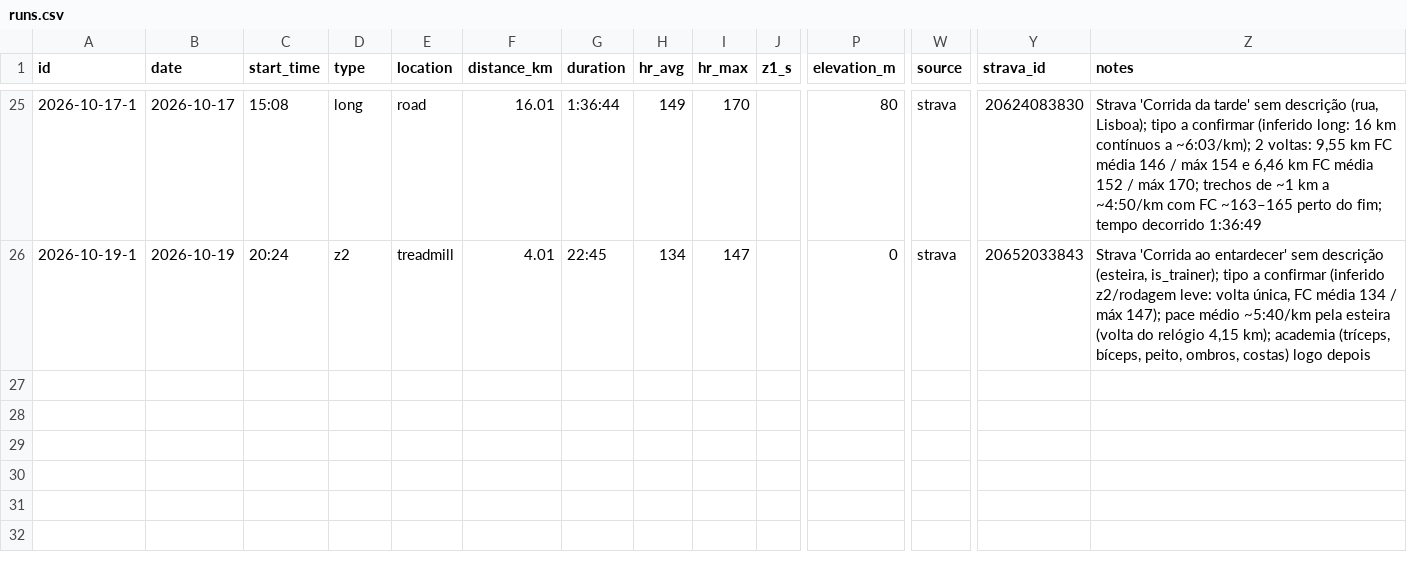
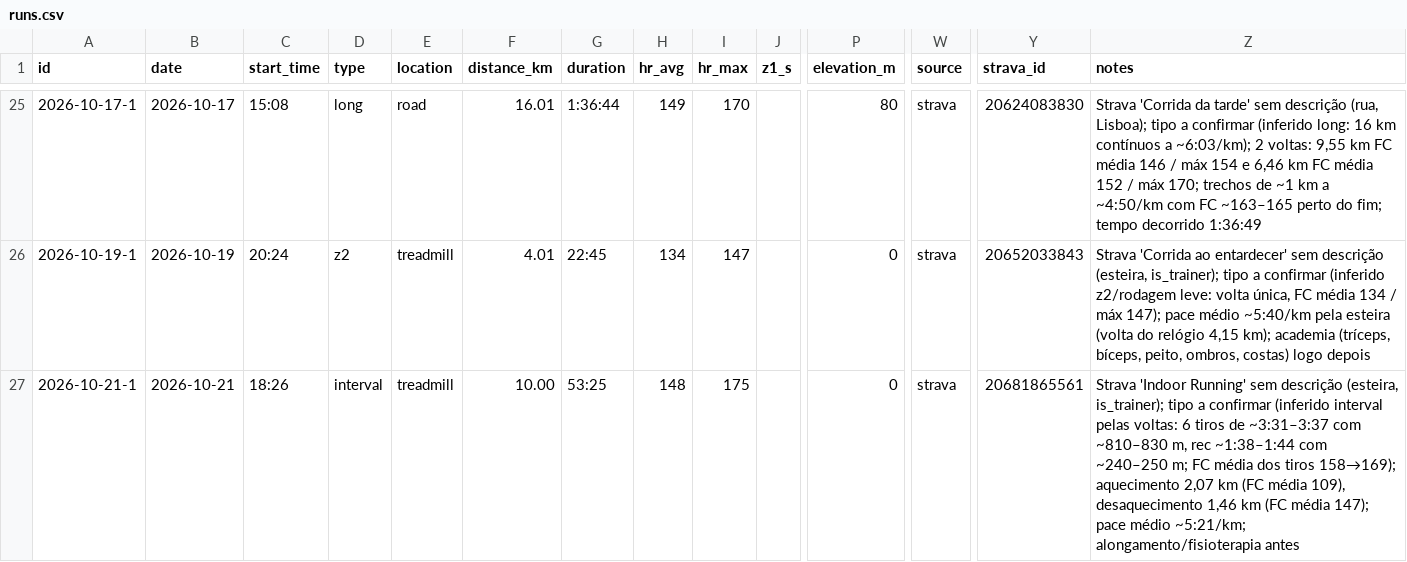
Before and after one commit to jivagomenezes/fitness-log, a CSV file: data/runs.csv, drawn as a sheet; only a part is shown, gaps mark what is left out; rows hold the shown columns only; the diff names each change by its address in the sheet, - before the commit and + after, or states it on an @@ line.

```diff
--- a/data/runs.csv
+++ b/data/runs.csv
+row 27: 2026-10-21-1 | 2026-10-21 | 18:26 | interval | treadmill | 10.00 | 53:25 | 148 | 175 |  | 0 | strava | 20681865561 | Strava 'Indoor Running' sem descrição (esteira, is_trainer); tipo a confirmar (inferido interval pelas voltas: 6 tiros de ~3:31–3:37 com ~810–830 m, rec ~1:38–1:44 com ~240–250 m; FC média dos tiros 158→169); aquecimento 2,07 km (FC média 109), desaquecimento 1,46 km (FC média 147); pace médio ~5:21/km; alongamento/fisioterapia antes
```
Also changed, not shown: data/intervals.csv, 2 other files.
